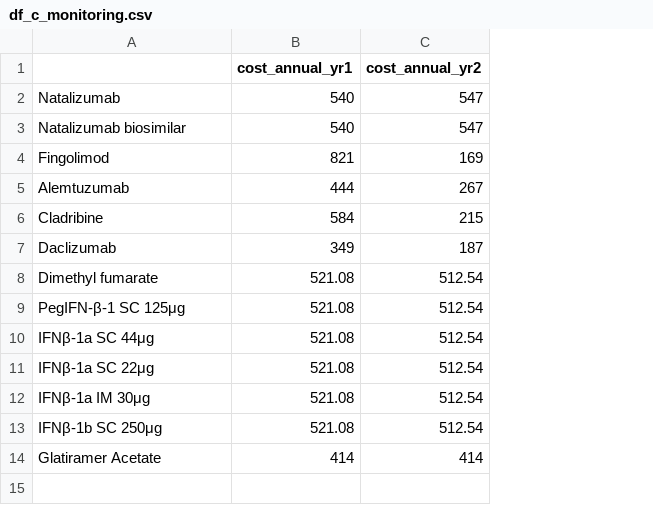
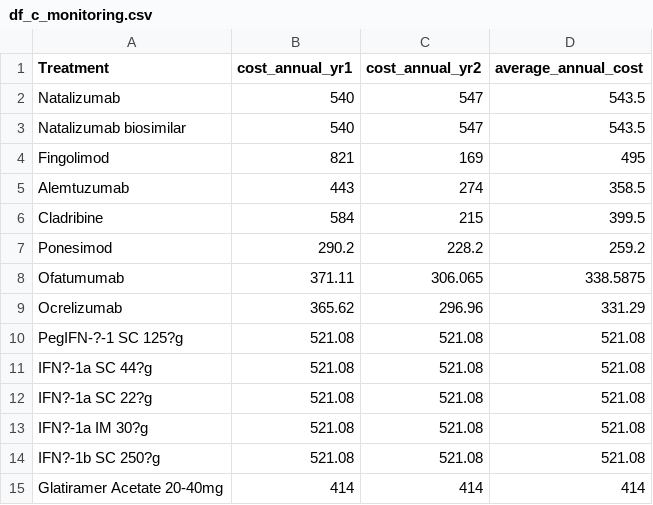
Before and after one commit to daysNmake/msdes, a CSV file: data/df_c_monitoring.csv, drawn as a sheet; removed rows and columns are numbered as before the commit, all else as after; the diff names each change by its address in the sheet, - before the commit and + after, or states it on an @@ line.

```diff
--- a/data/df_c_monitoring.csv
+++ b/data/df_c_monitoring.csv
+column D (average_annual_cost), rows 2-6: 543.5 | 543.5 | 495 | 358.5 | 399.5; rows 10-15: 521.08 | 521.08 | 521.08 | 521.08 | 521.08 | 414
-A1: (empty)
+A1: Treatment
-B5 (cost_annual_yr1): 444
+B5 (cost_annual_yr1): 443
-C5 (cost_annual_yr2): 267
+C5 (cost_annual_yr2): 274
-row 7: Daclizumab | 349 | 187
-row 8: Dimethyl fumarate | 521.08 | 512.54
+row 7: Ponesimod | 290.2 | 228.2 | 259.2
+row 8: Ofatumumab | 371.11 | 306.065 | 338.5875
+row 9: Ocrelizumab | 365.62 | 296.96 | 331.29
-A10 (Treatment): PegIFN-β-1 SC 125μg
+A10 (Treatment): PegIFN-?-1 SC 125?g
-C10:C14 (cost_annual_yr2): 512.54
+C10:C14 (cost_annual_yr2): 521.08
-A11 (Treatment): IFNβ-1a SC 44μg
+A11 (Treatment): IFN?-1a SC 44?g
-A12 (Treatment): IFNβ-1a SC 22μg
+A12 (Treatment): IFN?-1a SC 22?g
-A13 (Treatment): IFNβ-1a IM 30μg
+A13 (Treatment): IFN?-1a IM 30?g
-A14 (Treatment): IFNβ-1b SC 250μg
+A14 (Treatment): IFN?-1b SC 250?g
-A15 (Treatment): Glatiramer Acetate
+A15 (Treatment): Glatiramer Acetate 20-40mg
```
Also changed, not shown: data/df_c_directmedical_edss.csv, data/df_c_drugs.csv, 15 other files.
